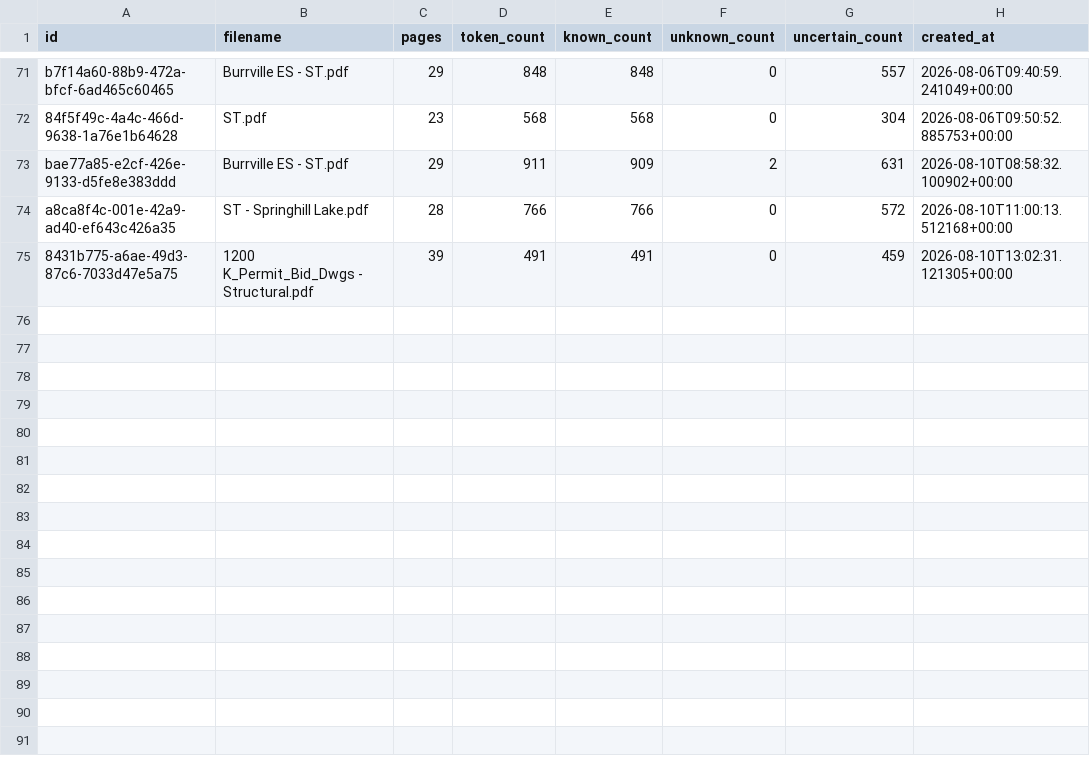
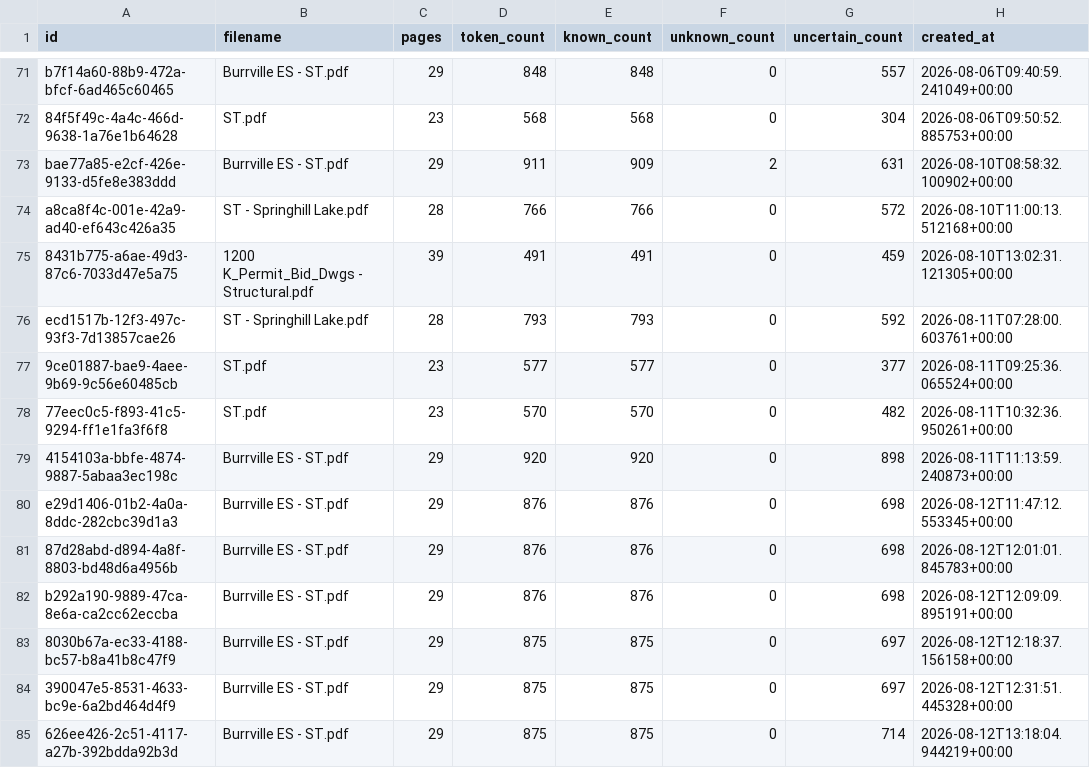
Before and after one commit to ismail210/ai-dynamic-regex, a CSV file: backend/training/upload_log.csv, drawn as a sheet; only a part is shown, gaps mark what is left out.

```diff
--- a/backend/training/upload_log.csv
+++ b/backend/training/upload_log.csv
@@ -75 +75,11 @@ a8ca8f4c-001e-42a9-ad40-ef643c426a35,ST - Springhill Lake.pdf,28,766,766,0,572,2
 8431b775-a6ae-49d3-87c6-7033d47e5a75,1200 K_Permit_Bid_Dwgs - Structural.pdf,39,491,491,0,459,2026-08-10T13:02:31.121305+00:00
+ecd1517b-12f3-497c-93f3-7d13857cae26,ST - Springhill Lake.pdf,28,793,793,0,592,2026-08-11T07:28:00.603761+00:00
+9ce01887-bae9-4aee-9b69-9c56e60485cb,ST.pdf,23,577,577,0,377,2026-08-11T09:25:36.065524+00:00
+77eec0c5-f893-41c5-9294-ff1e1fa3f6f8,ST.pdf,23,570,570,0,482,2026-08-11T10:32:36.950261+00:00
+4154103a-bbfe-4874-9887-5abaa3ec198c,Burrville ES - ST.pdf,29,920,920,0,898,2026-08-11T11:13:59.240873+00:00
+e29d1406-01b2-4a0a-8ddc-282cbc39d1a3,Burrville ES - ST.pdf,29,876,876,0,698,2026-08-12T11:47:12.553345+00:00
+87d28abd-d894-4a8f-8803-bd48d6a4956b,Burrville ES - ST.pdf,29,876,876,0,698,2026-08-12T12:01:01.845783+00:00
+b292a190-9889-47ca-8e6a-ca2cc62eccba,Burrville ES - ST.pdf,29,876,876,0,698,2026-08-12T12:09:09.895191+00:00
+8030b67a-ec33-4188-bc57-b8a41b8c47f9,Burrville ES - ST.pdf,29,875,875,0,697,2026-08-12T12:18:37.156158+00:00
+390047e5-8531-4633-bc9e-6a2bd464d4f9,Burrville ES - ST.pdf,29,875,875,0,697,2026-08-12T12:31:51.445328+00:00
+626ee426-2c51-4117-a27b-392bdda92b3d,Burrville ES - ST.pdf,29,875,875,0,714,2026-08-12T13:18:04.944219+00:00
```
Also changed, not shown: 38 other files.
